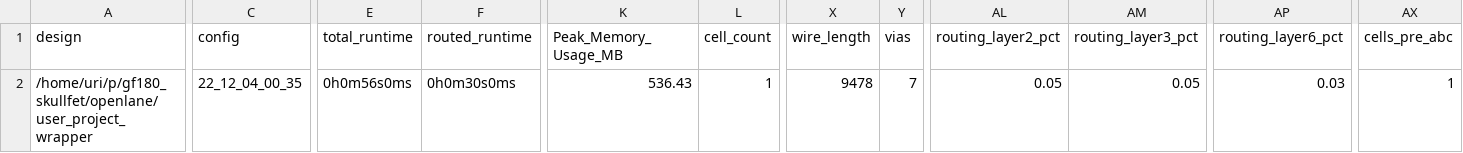
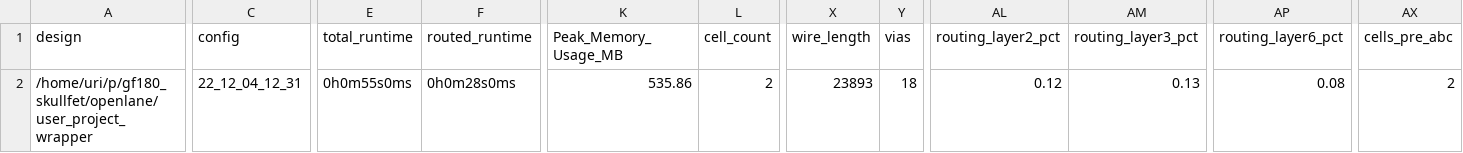
Before and after one commit to wokwi/gf180_skullfet, a CSV file: signoff/user_project_wrapper/metrics.csv, drawn as a sheet; only a part is shown, gaps mark what is left out; the diff names each change by its address in the sheet, - before the commit and + after, or states it on an @@ line.

```diff
--- a/signoff/user_project_wrapper/metrics.csv
+++ b/signoff/user_project_wrapper/metrics.csv
-C2 (config): 22_12_04_00_35
+C2 (config): 22_12_04_12_31
-E2 (total_runtime): 0h0m56s0ms
+E2 (total_runtime): 0h0m55s0ms
-F2 (routed_runtime): 0h0m30s0ms
+F2 (routed_runtime): 0h0m28s0ms
-K2 (Peak_Memory_Usage_MB): 536.43
+K2 (Peak_Memory_Usage_MB): 535.86
-L2 (cell_count): 1
+L2 (cell_count): 2
-X2 (wire_length): 9478
+X2 (wire_length): 23893
-Y2 (vias): 7
+Y2 (vias): 18
-AL2 (routing_layer2_pct): 0.05
+AL2 (routing_layer2_pct): 0.12
-AM2 (routing_layer3_pct): 0.05
+AM2 (routing_layer3_pct): 0.13
-AP2 (routing_layer6_pct): 0.03
+AP2 (routing_layer6_pct): 0.08
-AX2 (cells_pre_abc): 1
+AX2 (cells_pre_abc): 2
```
Also changed, not shown: 16 other files.
